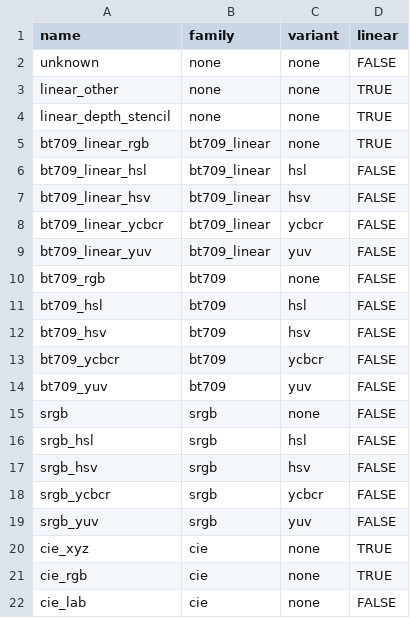
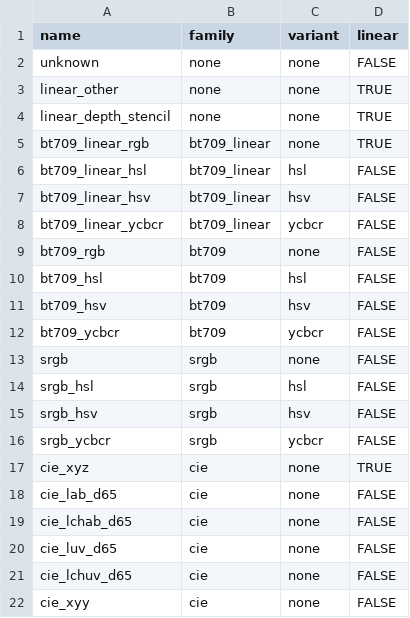
Before and after one commit to magicmoremagic/bengine-gfx, a TSV file: meta/colorspace.tsv, drawn as a sheet.

Commit message:
colorspace conversion

```diff
--- a/meta/colorspace.tsv
+++ b/meta/colorspace.tsv
@@ -8,3 +8,2 @@ bt709_linear_hsv	bt709_linear	hsv	FALSE
 bt709_linear_ycbcr	bt709_linear	ycbcr	FALSE
-bt709_linear_yuv	bt709_linear	yuv	FALSE
 bt709_rgb	bt709	none	FALSE
@@ -13,3 +12,2 @@ bt709_hsv	bt709	hsv	FALSE
 bt709_ycbcr	bt709	ycbcr	FALSE
-bt709_yuv	bt709	yuv	FALSE
 srgb	srgb	none	FALSE
@@ -18,5 +16,7 @@ srgb_hsv	srgb	hsv	FALSE
 srgb_ycbcr	srgb	ycbcr	FALSE
-srgb_yuv	srgb	yuv	FALSE
 cie_xyz	cie	none	TRUE
-cie_rgb	cie	none	TRUE
-cie_lab	cie	none	FALSE
+cie_lab_d65	cie	none	FALSE
+cie_lchab_d65	cie	none	FALSE
+cie_luv_d65	cie	none	FALSE
+cie_lchuv_d65	cie	none	FALSE
+cie_xyy	cie	none	FALSE
```
Also changed, not shown: 22 other files.
